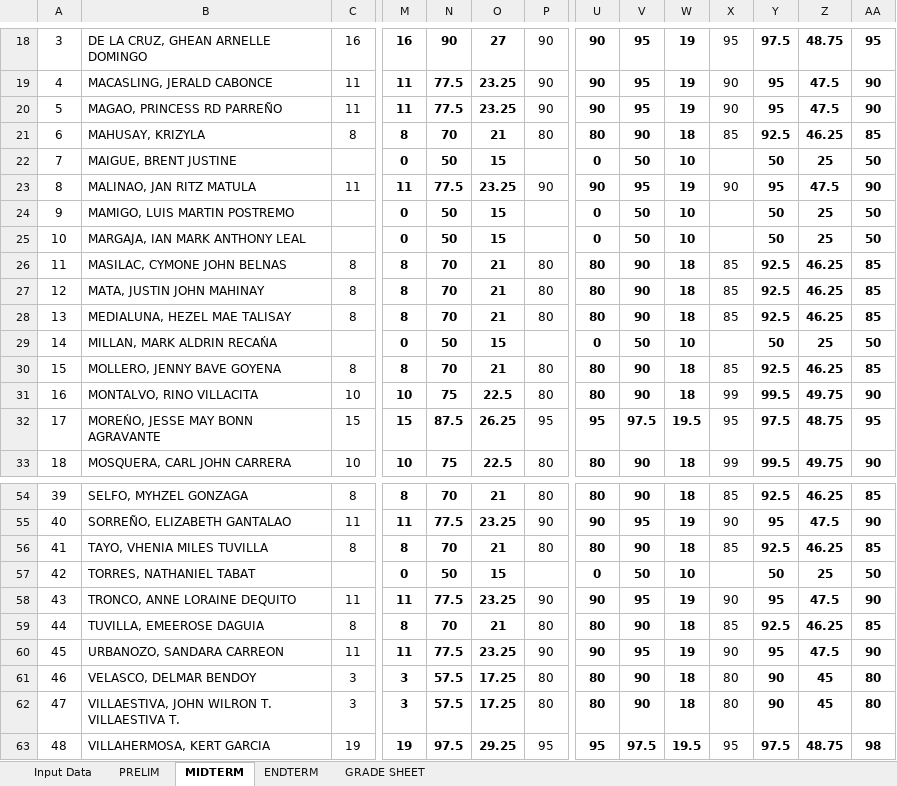
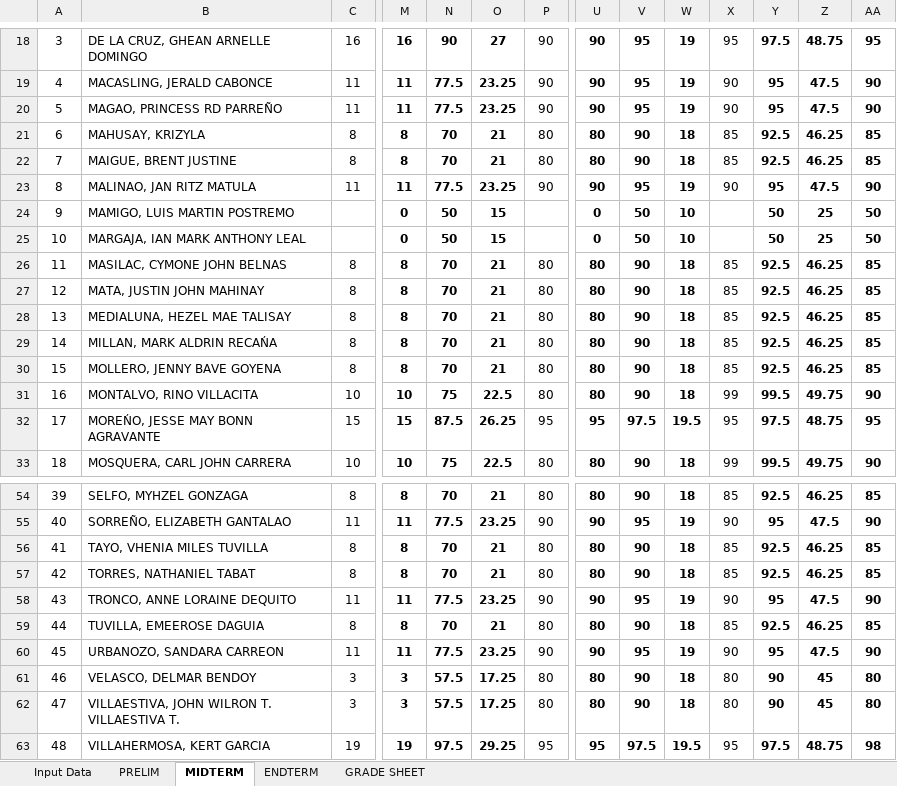
Before and after one commit to glenntheprogrammer/class_record2nd2026, an Excel workbook: BSIT 2 - C ITE-104.xlsm, sheet MIDTERM, drawn as a sheet; only a part is shown, gaps mark what is left out; values as stored, in another font and other column widths than the file's, no borders; charts and pictures and conditional formats not drawn; removed rows and columns are numbered as before the commit, all else as after; rows hold the shown columns only; the diff names each change by its address in the sheet, - before the commit and + after, or states it on an @@ line.

```diff
--- a/BSIT 2 - C ITE-104.xlsm (sheet MIDTERM)
+++ b/BSIT 2 - C ITE-104.xlsm (sheet MIDTERM)
-row 22: 7 | MAIGUE, BRENT JUSTINE |  | 0 | 50 | 15 |  | 0 | 50 | 10 |  | 50 | 25 | 50
+row 22: 7 | MAIGUE, BRENT JUSTINE | 8 | 8 | 70 | 21 | 80 | 80 | 90 | 18 | 85 | 92.5 | 46.25 | 85
-row 29: 14 | MILLAN, MARK ALDRIN RECAŃA |  | 0 | 50 | 15 |  | 0 | 50 | 10 |  | 50 | 25 | 50
+row 29: 14 | MILLAN, MARK ALDRIN RECAŃA | 8 | 8 | 70 | 21 | 80 | 80 | 90 | 18 | 85 | 92.5 | 46.25 | 85
-row 57: 42 | TORRES, NATHANIEL TABAT |  | 0 | 50 | 15 |  | 0 | 50 | 10 |  | 50 | 25 | 50
+row 57: 42 | TORRES, NATHANIEL TABAT | 8 | 8 | 70 | 21 | 80 | 80 | 90 | 18 | 85 | 92.5 | 46.25 | 85
```
Also changed, not shown: sheet ENDTERM, sheet GRADE SHEET, charts or pictures, BSIT 2 - A GE12.xlsm, BSIT 2 - B GE12.xlsm, 3 other files.
